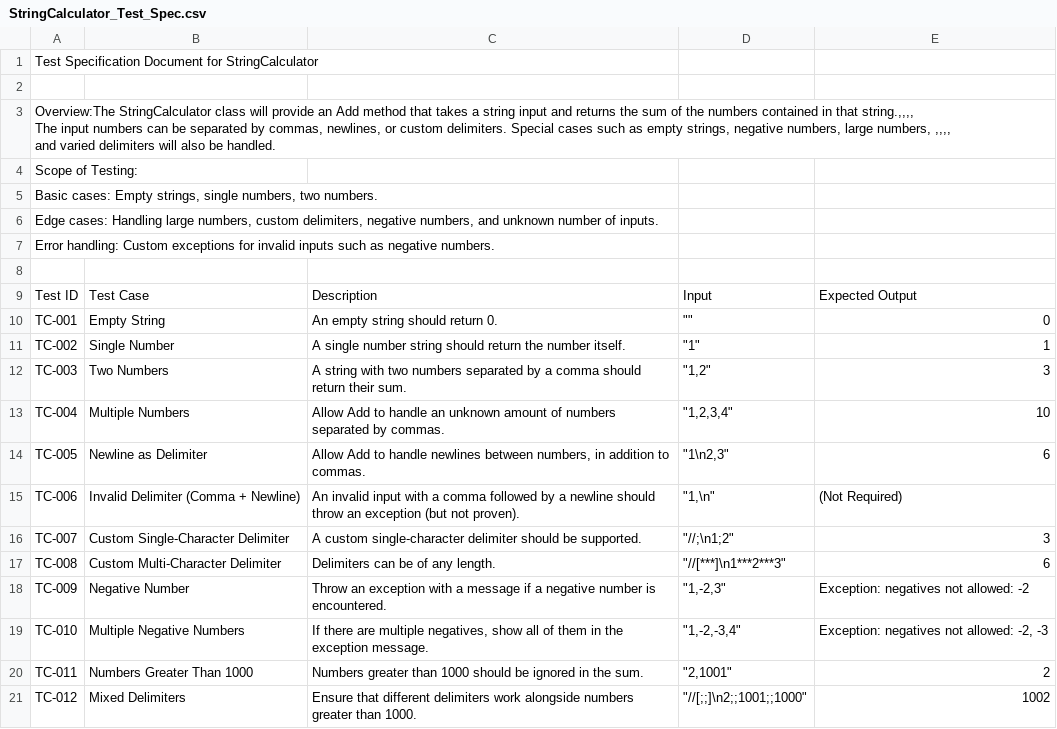
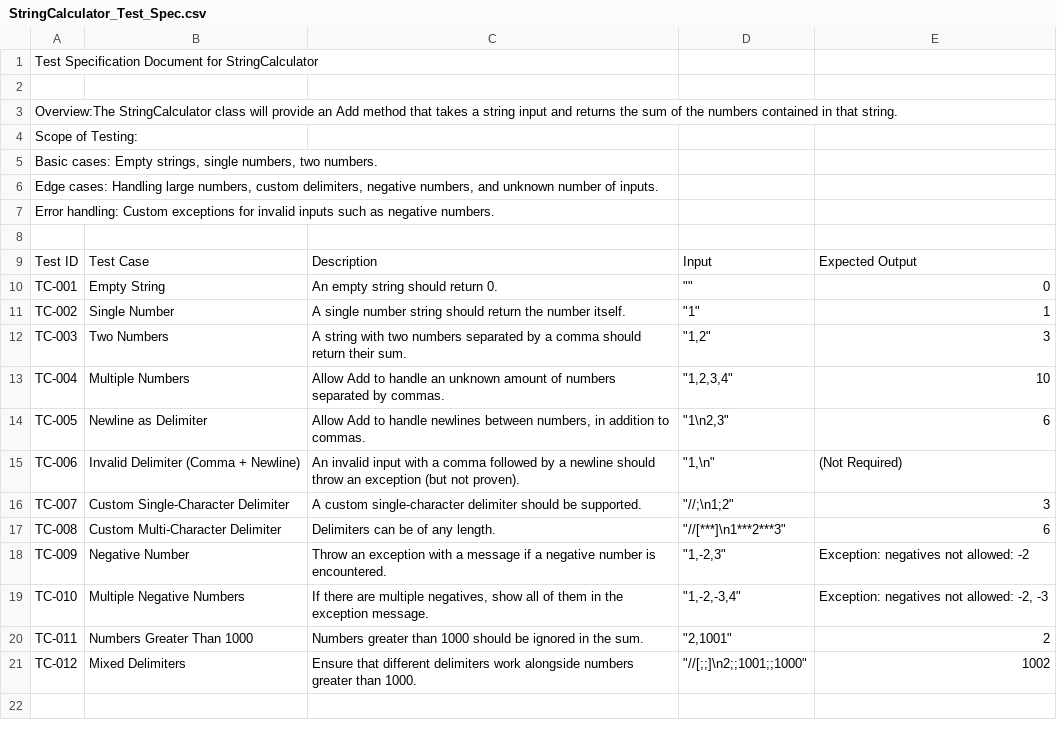
Before and after one commit to tts-tcq-2024/tdd-practice-in-cpp-poojitadevi, a CSV file: StringCalculator_Test_Spec.csv, drawn as a sheet.

Commit message:
Update StringCalculator_Test_Spec.csv

```diff
--- a/StringCalculator_Test_Spec.csv
+++ b/StringCalculator_Test_Spec.csv
@@ -2,5 +2,3 @@ Test Specification Document for StringCalculator,,,,
 ,,,,
-"Overview:The StringCalculator class will provide an Add method that takes a string input and returns the sum of the numbers contained in that string.,,,,
- The input numbers can be separated by commas, newlines, or custom delimiters. Special cases such as empty strings, negative numbers, large numbers, ,,,,
- and varied delimiters will also be handled.",,,,
+"Overview:The StringCalculator class will provide an Add method that takes a string input and returns the sum of the numbers contained in that string.",,,,
 Scope of Testing: ,,,,
```
